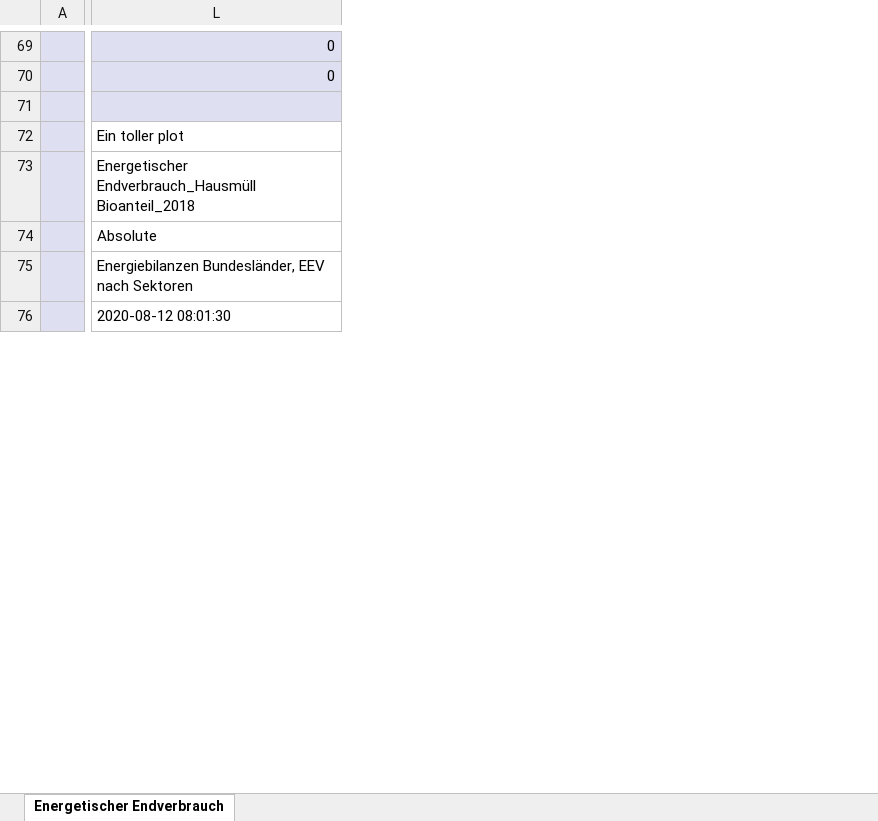
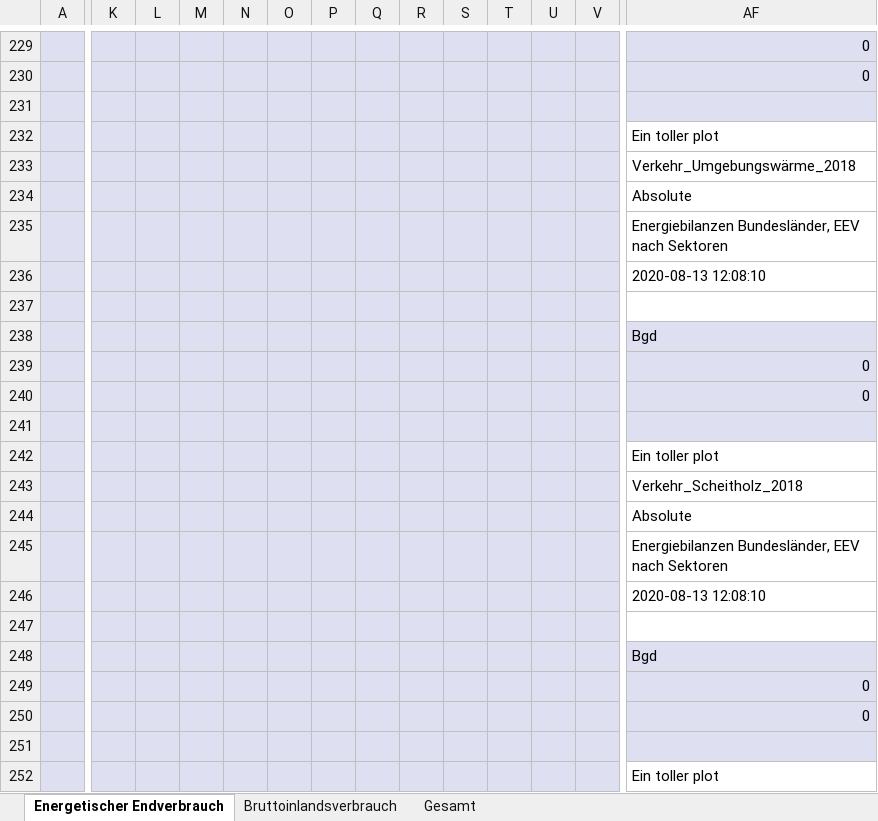
Before and after one commit to w0L-g0R/enerbal, an Excel workbook: src/test.xlsx, sheet Energetischer Endverbrauch, drawn as a sheet; only a part is shown, gaps mark what is left out; values as stored, in another font and other column widths than the file's, no borders; addresses are those after the commit; rows hold the shown columns only; the diff covers the shown part only; the diff names each change by its address in the sheet, - before the commit and + after, or states it on an @@ line.

```diff
--- a/src/test.xlsx (sheet Energetischer Endverbrauch)
+++ b/src/test.xlsx (sheet Energetischer Endverbrauch)
+sheet tab: Bruttoinlandsverbrauch
+sheet tab: Gesamt
+column K, empty
+column L, empty
+column M, empty
+column N, empty
+column O, empty
+column P, empty
+column Q, empty
+column R, empty
+column S, empty
+column T, empty
+column U, empty
+column V, empty
-AF233: Energetischer Endverbrauch_Hausmüll Bioanteil_2018
+AF233: Verkehr_Umgebungswärme_2018
-AF236: 2020-08-12 08:01:30
+AF236: 2020-08-13 12:08:10
+row 237: (empty)
+row 238:  |  |  |  |  |  |  |  |  |  |  |  |  | Bgd
+row 239:  |  |  |  |  |  |  |  |  |  |  |  |  | 0
+row 240:  |  |  |  |  |  |  |  |  |  |  |  |  | 0
+row 241: (empty)
+row 242:  |  |  |  |  |  |  |  |  |  |  |  |  | Ein toller plot
+row 243:  |  |  |  |  |  |  |  |  |  |  |  |  | Verkehr_Scheitholz_2018
+row 244:  |  |  |  |  |  |  |  |  |  |  |  |  | Absolute
+row 245:  |  |  |  |  |  |  |  |  |  |  |  |  | Energiebilanzen Bundesländer, EEV nach Sektoren
+row 246:  |  |  |  |  |  |  |  |  |  |  |  |  | 2020-08-13 12:08:10
+row 247: (empty)
+row 248:  |  |  |  |  |  |  |  |  |  |  |  |  | Bgd
+row 249:  |  |  |  |  |  |  |  |  |  |  |  |  | 0
+row 250:  |  |  |  |  |  |  |  |  |  |  |  |  | 0
+row 251: (empty)
+row 252:  |  |  |  |  |  |  |  |  |  |  |  |  | Ein toller plot
```
Also changed, not shown: 212 added rows, 38 removed rows, 64 moved rows, 8 added columns and 16 edited cells elsewhere in this sheet, 18 other files.
